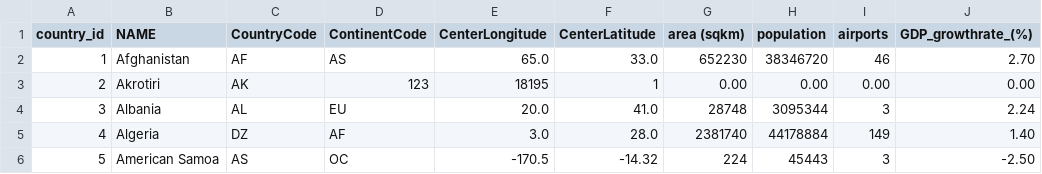
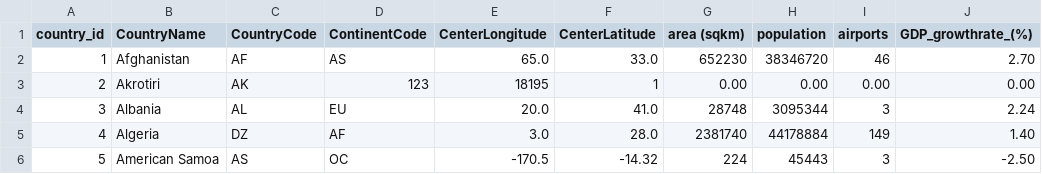
Before and after one commit to SandeshDhungel/datadoc, a CSV file: countries.csv, drawn as a sheet; only a part is shown; the diff names each change by its address in the sheet, - before the commit and + after, or states it on an @@ line.

Commit message:
Update countries.csv

```diff
--- a/countries.csv
+++ b/countries.csv
-B1: NAME
+B1: CountryName
```
